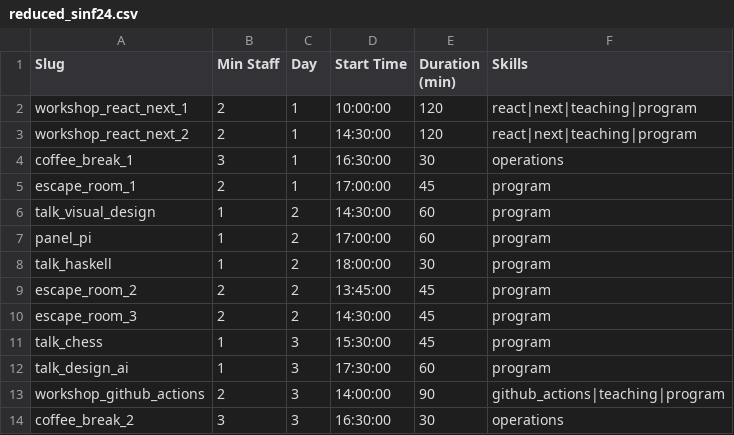
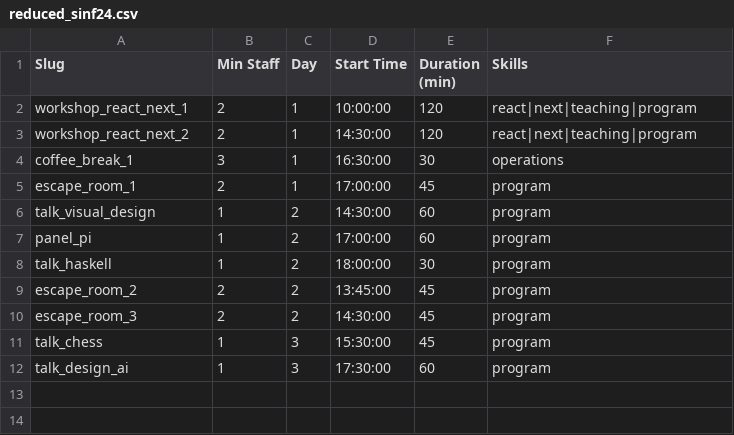
Before and after one commit to MRita443/PLR-StaffAllocation, a CSV file: data_csv/reduced_sinf24.csv, drawn as a sheet; the diff names each change by its address in the sheet, - before the commit and + after, or states it on an @@ line.

```diff
--- a/data_csv/reduced_sinf24.csv
+++ b/data_csv/reduced_sinf24.csv
-row 13: workshop_github_actions | 2 | 3 | 14:00:00 | 90 | github_actions|teaching|program
-row 14: coffee_break_2 | 3 | 3 | 16:30:00 | 30 | operations
```
Also changed, not shown: data_csv/reduced_staff_forms.csv, results/sicstus.csv, 8 other files.
